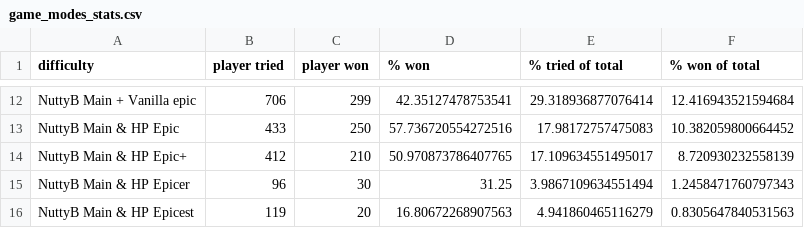
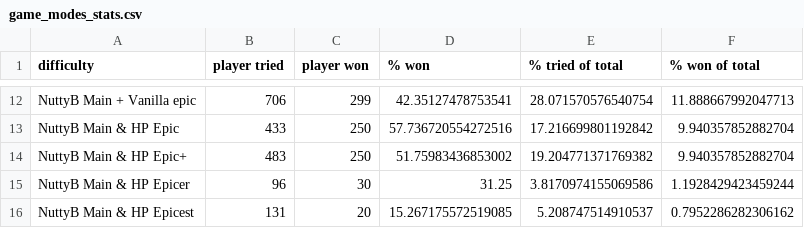
Before and after one commit to tetrisface/raptor-stats, a CSV file: game_modes_stats.csv, drawn as a sheet; only a part is shown, gaps mark what is left out; the diff covers the shown part only.

```diff
--- a/game_modes_stats.csv
+++ b/game_modes_stats.csv
@@ -12,5 +12,5 @@
-"NuttyB Main + Vanilla epic","706","299","42.35127478753541","29.318936877076414","12.416943521594684"
-"NuttyB Main & HP Epic","433","250","57.736720554272516","17.98172757475083","10.382059800664452"
-"NuttyB Main & HP Epic+","412","210","50.970873786407765","17.109634551495017","8.720930232558139"
-"NuttyB Main & HP Epicer","96","30","31.25","3.9867109634551494","1.2458471760797343"
-"NuttyB Main & HP Epicest","119","20","16.80672268907563","4.941860465116279","0.8305647840531563"
+"NuttyB Main + Vanilla epic","706","299","42.35127478753541","28.071570576540754","11.888667992047713"
+"NuttyB Main & HP Epic","433","250","57.736720554272516","17.216699801192842","9.940357852882704"
+"NuttyB Main & HP Epic+","483","250","51.75983436853002","19.204771371769382","9.940357852882704"
+"NuttyB Main & HP Epicer","96","30","31.25","3.8170974155069586","1.1928429423459244"
+"NuttyB Main & HP Epicest","131","20","15.267175572519085","5.208747514910537","0.7952286282306162"
```
Also changed, not shown: 31 edited cells elsewhere in this file, raptor_gamesettings_stats.csv, 6 other files.
